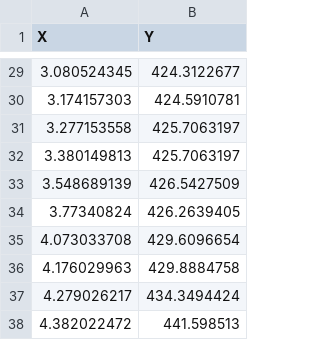
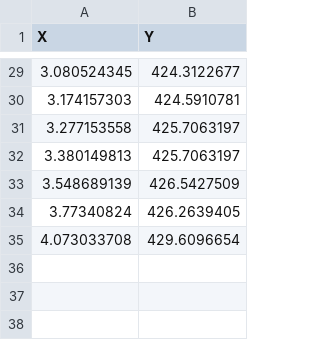
Before and after one commit to AMReX-Combustion/PeleLMeX, a CSV file: Exec/RegTests/DropletEvaporation/ref_files/WongLin/refTvals.csv, drawn as a sheet; only a part is shown, gaps mark what is left out.

Commit message:
Add Re option, better results for WongLin

```diff
--- a/Exec/RegTests/DropletEvaporation/ref_files/WongLin/refTvals.csv
+++ b/Exec/RegTests/DropletEvaporation/ref_files/WongLin/refTvals.csv
@@ -35,4 +35 @@ X,Y
 4.073033708,429.6096654
-4.176029963,429.8884758
-4.279026217,434.3494424
-4.382022472,441.598513
```
Also changed, not shown: 6 other files.
